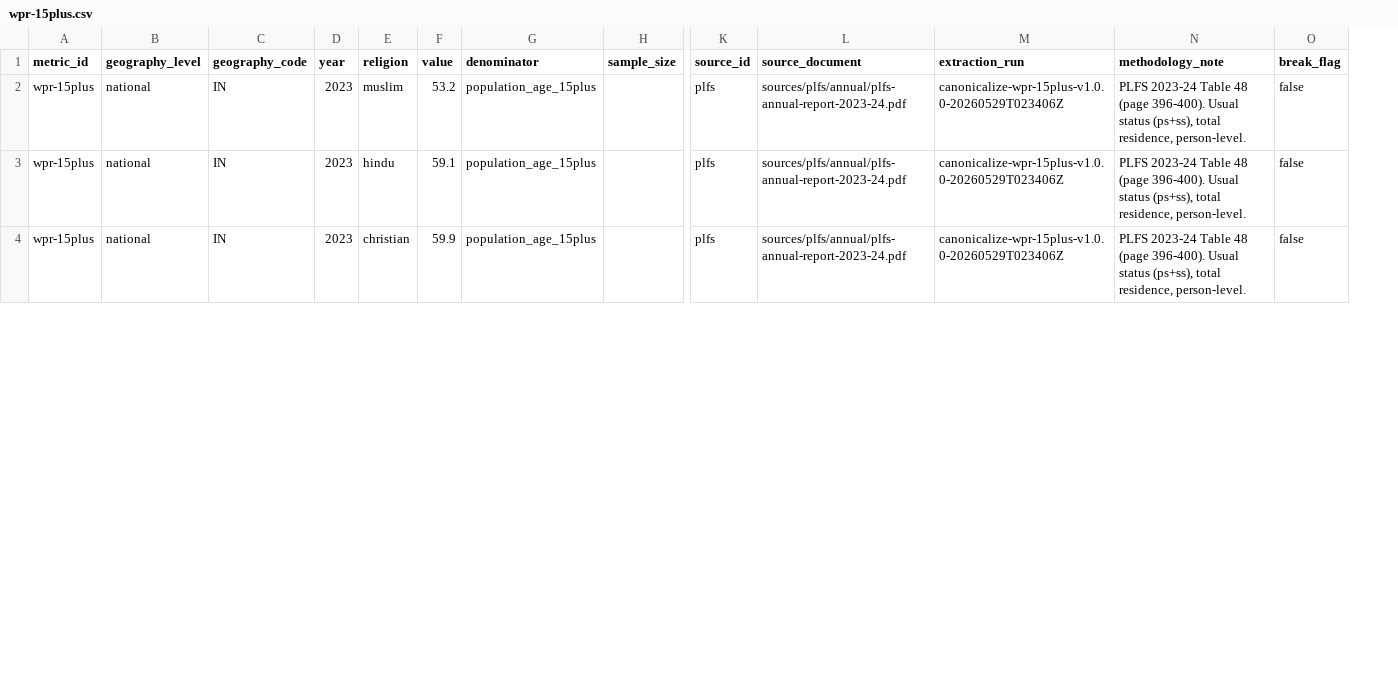
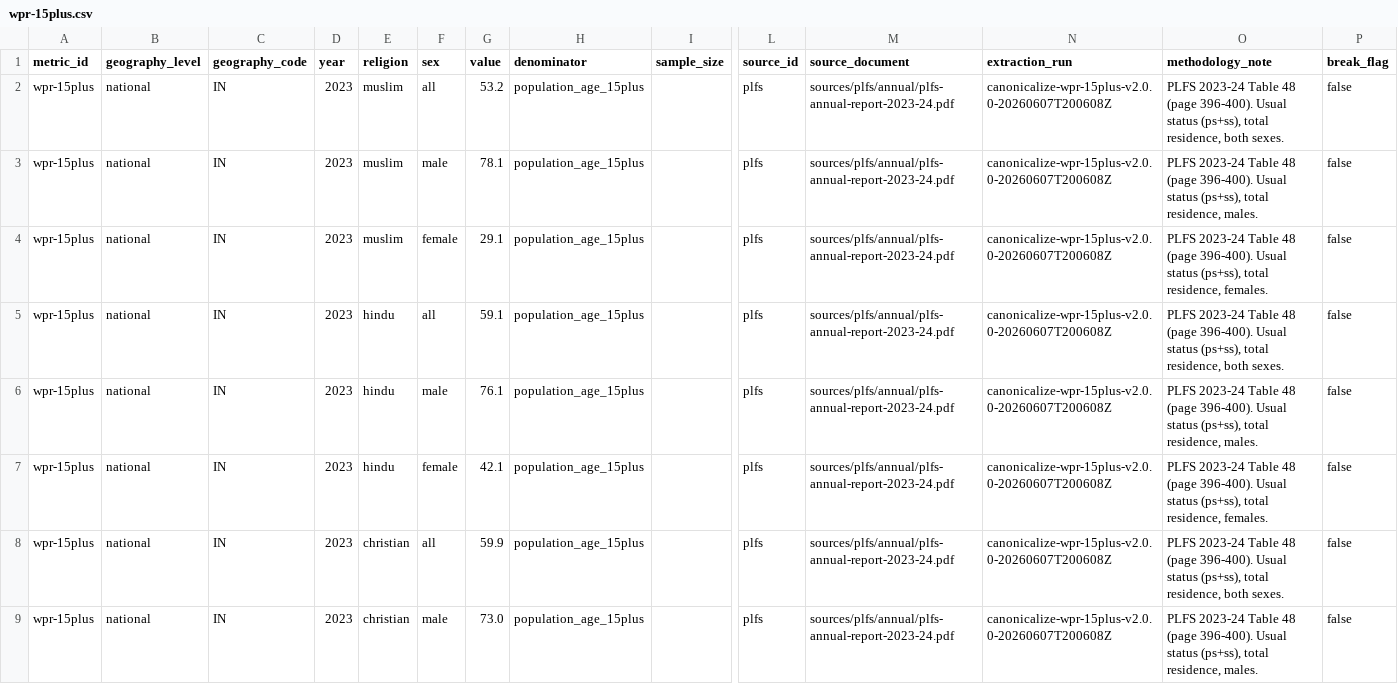
Before and after one commit to iqbash1/indian-muslims-dashboard, a CSV file: canonical/wpr-15plus.csv, drawn as a sheet; only a part is shown, gaps mark what is left out; addresses are those after the commit; rows hold the shown columns only; the diff covers the shown part only; the diff names each change by its address in the sheet, - before the commit and + after, or states it on an @@ line.

```diff
--- a/canonical/wpr-15plus.csv
+++ b/canonical/wpr-15plus.csv
+column F (sex), row 2: all; row 5: all; row 8: all
-N2 (extraction_run): canonicalize-wpr-15plus-v1.0.0-20260529T023406Z
+N2 (extraction_run): canonicalize-wpr-15plus-v2.0.0-20260607T200608Z
-O2 (methodology_note): …total residence, person-level.
+O2 (methodology_note): …total residence, both sexes.
+row 3: wpr-15plus | national | IN | 2023 | muslim | male | 78.1 | population_age_15plus |  | plfs | sources/plfs/annual/plfs-annual-report-2023-24.pdf | canonicalize-wpr-15plus-v2.0.0-20260607T200608Z | PLFS 2023-24 Table 48 (page 396-400). Usual status (ps+ss), total residence, males. | false
+row 4: wpr-15plus | national | IN | 2023 | muslim | female | 29.1 | population_age_15plus |  | plfs | sources/plfs/annual/plfs-annual-report-2023-24.pdf | canonicalize-wpr-15plus-v2.0.0-20260607T200608Z | PLFS 2023-24 Table 48 (page 396-400). Usual status (ps+ss), total residence, females. | false
-N5 (extraction_run): canonicalize-wpr-15plus-v1.0.0-20260529T023406Z
+N5 (extraction_run): canonicalize-wpr-15plus-v2.0.0-20260607T200608Z
-O5 (methodology_note): …total residence, person-level.
+O5 (methodology_note): …total residence, both sexes.
+row 6: wpr-15plus | national | IN | 2023 | hindu | male | 76.1 | population_age_15plus |  | plfs | sources/plfs/annual/plfs-annual-report-2023-24.pdf | canonicalize-wpr-15plus-v2.0.0-20260607T200608Z | PLFS 2023-24 Table 48 (page 396-400). Usual status (ps+ss), total residence, males. | false
+row 7: wpr-15plus | national | IN | 2023 | hindu | female | 42.1 | population_age_15plus |  | plfs | sources/plfs/annual/plfs-annual-report-2023-24.pdf | canonicalize-wpr-15plus-v2.0.0-20260607T200608Z | PLFS 2023-24 Table 48 (page 396-400). Usual status (ps+ss), total residence, females. | false
-N8 (extraction_run): canonicalize-wpr-15plus-v1.0.0-20260529T023406Z
+N8 (extraction_run): canonicalize-wpr-15plus-v2.0.0-20260607T200608Z
-O8 (methodology_note): …total residence, person-level.
+O8 (methodology_note): …total residence, both sexes.
+row 9: wpr-15plus | national | IN | 2023 | christian | male | 73.0 | population_age_15plus |  | plfs | sources/plfs/annual/plfs-annual-report-2023-24.pdf | canonicalize-wpr-15plus-v2.0.0-20260607T200608Z | PLFS 2023-24 Table 48 (page 396-400). Usual status (ps+ss), total residence, males. | false
```
Also changed, not shown: 5 added rows and 4 edited cells elsewhere in this file, canonical/salaried-share.csv, docs/canonical/salaried-share.csv, 4 other files.
